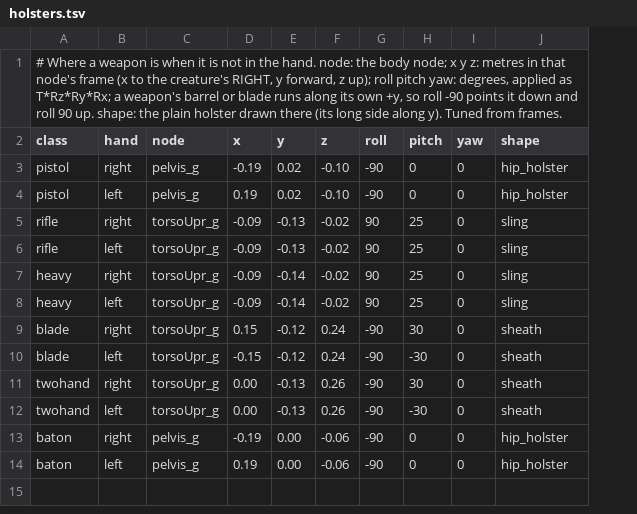
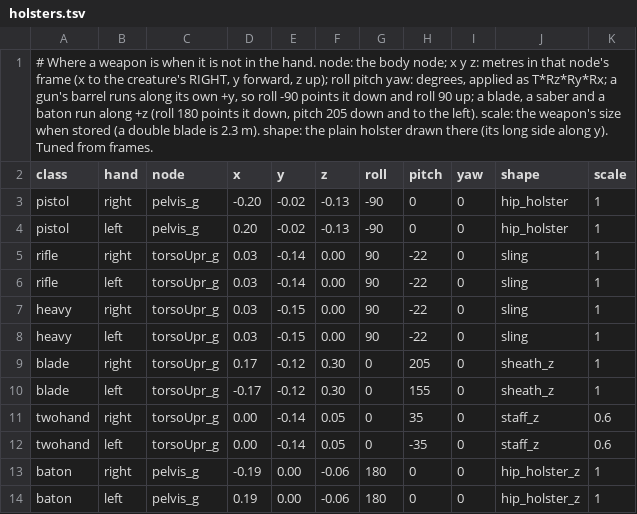
Before and after one commit to Awperati/KOTOR-Rust, a TSV file: docs/holsters.tsv, drawn as a sheet; the diff names each change by its address in the sheet, - before the commit and + after, or states it on an @@ line.

Commit message:
Holsters: blades, sabers and batons run along z (the table turned them like guns, so swords lay across the shoulders); detailed holster shapes; rifle and pistol clear of the hands; cutscene actors that fire have the weapon in hand; frame tests

```diff
--- a/docs/holsters.tsv
+++ b/docs/holsters.tsv
+column K (scale), rows 3-14: 1 | 1 | 1 | 1 | 1 | 1 | 1 | 1 | 0.6 | 0.6 | 1 | 1
-A1 (class): …T*Rz*Ry*Rx; a weapon's barrel or blade runs along its own +y, so roll -90 points it down and roll 90 up. shape: the…
+A1 (class): …T*Rz*Ry*Rx; a gun's barrel runs along its own +y, so roll -90 points it down and roll 90 up; a blade, a saber and a baton run along +z (roll 180 points it down, pitch 205 down and to the left). scale: the weapon's size when stored (a double blade is 2.3 m). shape: the…
-D3 (x): -0.19
+D3 (x): -0.20
-E3:E4 (y): 0.02
+E3:E4 (y): -0.02
-F3:F4 (z): -0.10
+F3:F4 (z): -0.13
-D4 (x): 0.19
+D4 (x): 0.20
-D5:D8 (x): -0.09
+D5:D8 (x): 0.03
-E5:E6 (y): -0.13
+E5:E6 (y): -0.14
-F5:F8 (z): -0.02
+F5:F8 (z): 0.00
-H5:H8 (pitch): 25
+H5:H8 (pitch): -22
-E7:E8 (y): -0.14
+E7:E8 (y): -0.15
-D9 (x): 0.15
+D9 (x): 0.17
-F9:F10 (z): 0.24
+F9:F10 (z): 0.30
-G9:G12 (roll): -90
+G9:G12 (roll): 0
-H9 (pitch): 30
+H9 (pitch): 205
-J9:J10 (shape): sheath
+J9:J10 (shape): sheath_z
-D10 (x): -0.15
+D10 (x): -0.17
-H10 (pitch): -30
+H10 (pitch): 155
-E11:E12 (y): -0.13
+E11:E12 (y): -0.14
-F11:F12 (z): 0.26
+F11:F12 (z): 0.05
-H11 (pitch): 30
+H11 (pitch): 35
-J11:J12 (shape): sheath
+J11:J12 (shape): staff_z
-H12 (pitch): -30
+H12 (pitch): -35
-G13:G14 (roll): -90
+G13:G14 (roll): 180
-J13:J14 (shape): hip_holster
+J13:J14 (shape): hip_holster_z
```
Also changed, not shown: 5 other files.
